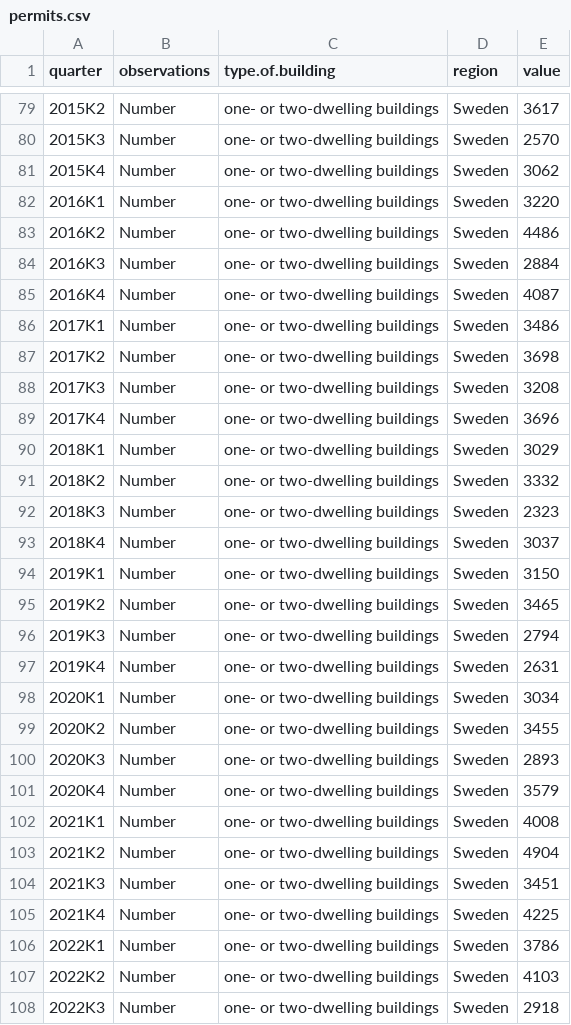
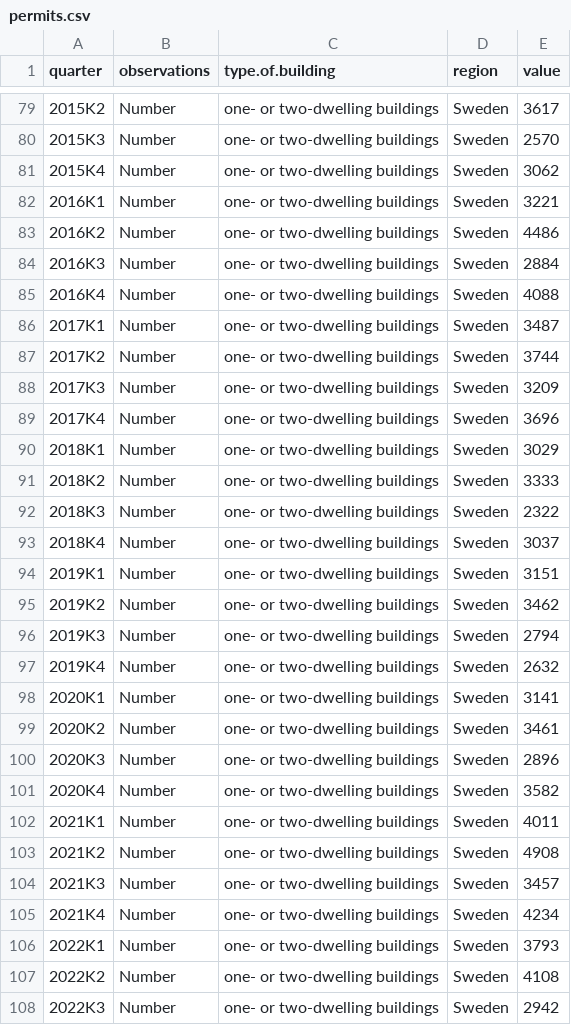
Before and after one commit to koala828/Automated-ETL-Pipeline, a CSV file: Raw/permits.csv, drawn as a sheet; only a part is shown, gaps mark what is left out; the diff covers the shown part only.

```diff
--- a/Raw/permits.csv
+++ b/Raw/permits.csv
@@ -81,28 +81,28 @@
 "2015K4","Number","one- or two-dwelling buildings","Sweden",3062
-"2016K1","Number","one- or two-dwelling buildings","Sweden",3220
+"2016K1","Number","one- or two-dwelling buildings","Sweden",3221
 "2016K2","Number","one- or two-dwelling buildings","Sweden",4486
 "2016K3","Number","one- or two-dwelling buildings","Sweden",2884
-"2016K4","Number","one- or two-dwelling buildings","Sweden",4087
-"2017K1","Number","one- or two-dwelling buildings","Sweden",3486
-"2017K2","Number","one- or two-dwelling buildings","Sweden",3698
-"2017K3","Number","one- or two-dwelling buildings","Sweden",3208
+"2016K4","Number","one- or two-dwelling buildings","Sweden",4088
+"2017K1","Number","one- or two-dwelling buildings","Sweden",3487
+"2017K2","Number","one- or two-dwelling buildings","Sweden",3744
+"2017K3","Number","one- or two-dwelling buildings","Sweden",3209
 "2017K4","Number","one- or two-dwelling buildings","Sweden",3696
 "2018K1","Number","one- or two-dwelling buildings","Sweden",3029
-"2018K2","Number","one- or two-dwelling buildings","Sweden",3332
-"2018K3","Number","one- or two-dwelling buildings","Sweden",2323
+"2018K2","Number","one- or two-dwelling buildings","Sweden",3333
+"2018K3","Number","one- or two-dwelling buildings","Sweden",2322
 "2018K4","Number","one- or two-dwelling buildings","Sweden",3037
-"2019K1","Number","one- or two-dwelling buildings","Sweden",3150
-"2019K2","Number","one- or two-dwelling buildings","Sweden",3465
+"2019K1","Number","one- or two-dwelling buildings","Sweden",3151
+"2019K2","Number","one- or two-dwelling buildings","Sweden",3462
 "2019K3","Number","one- or two-dwelling buildings","Sweden",2794
-"2019K4","Number","one- or two-dwelling buildings","Sweden",2631
-"2020K1","Number","one- or two-dwelling buildings","Sweden",3034
-"2020K2","Number","one- or two-dwelling buildings","Sweden",3455
-"2020K3","Number","one- or two-dwelling buildings","Sweden",2893
-"2020K4","Number","one- or two-dwelling buildings","Sweden",3579
-"2021K1","Number","one- or two-dwelling buildings","Sweden",4008
-"2021K2","Number","one- or two-dwelling buildings","Sweden",4904
-"2021K3","Number","one- or two-dwelling buildings","Sweden",3451
-"2021K4","Number","one- or two-dwelling buildings","Sweden",4225
-"2022K1","Number","one- or two-dwelling buildings","Sweden",3786
-"2022K2","Number","one- or two-dwelling buildings","Sweden",4103
-"2022K3","Number","one- or two-dwelling buildings","Sweden",2918
+"2019K4","Number","one- or two-dwelling buildings","Sweden",2632
+"2020K1","Number","one- or two-dwelling buildings","Sweden",3141
+"2020K2","Number","one- or two-dwelling buildings","Sweden",3461
+"2020K3","Number","one- or two-dwelling buildings","Sweden",2896
+"2020K4","Number","one- or two-dwelling buildings","Sweden",3582
+"2021K1","Number","one- or two-dwelling buildings","Sweden",4011
+"2021K2","Number","one- or two-dwelling buildings","Sweden",4908
+"2021K3","Number","one- or two-dwelling buildings","Sweden",3457
+"2021K4","Number","one- or two-dwelling buildings","Sweden",4234
+"2022K1","Number","one- or two-dwelling buildings","Sweden",3793
+"2022K2","Number","one- or two-dwelling buildings","Sweden",4108
+"2022K3","Number","one- or two-dwelling buildings","Sweden",2942
```
Also changed, not shown: 4 added rows and 67 edited cells elsewhere in this file, Data/baro.csv, Data/quarterly.csv, 11 other files.
